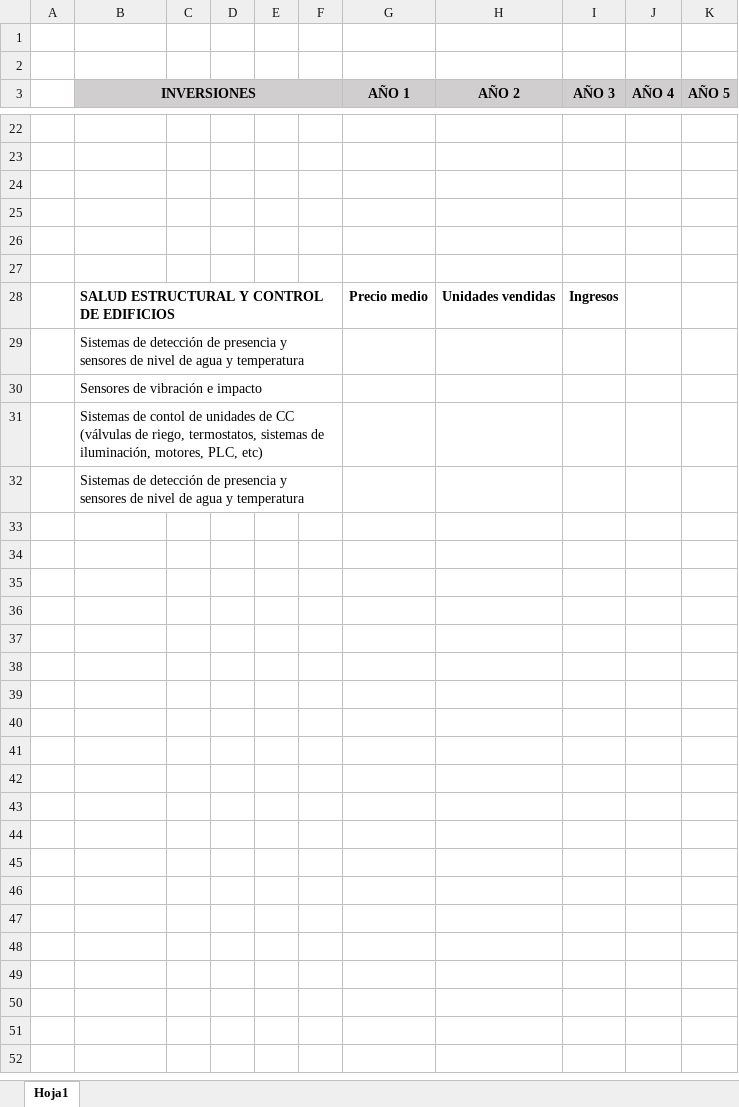
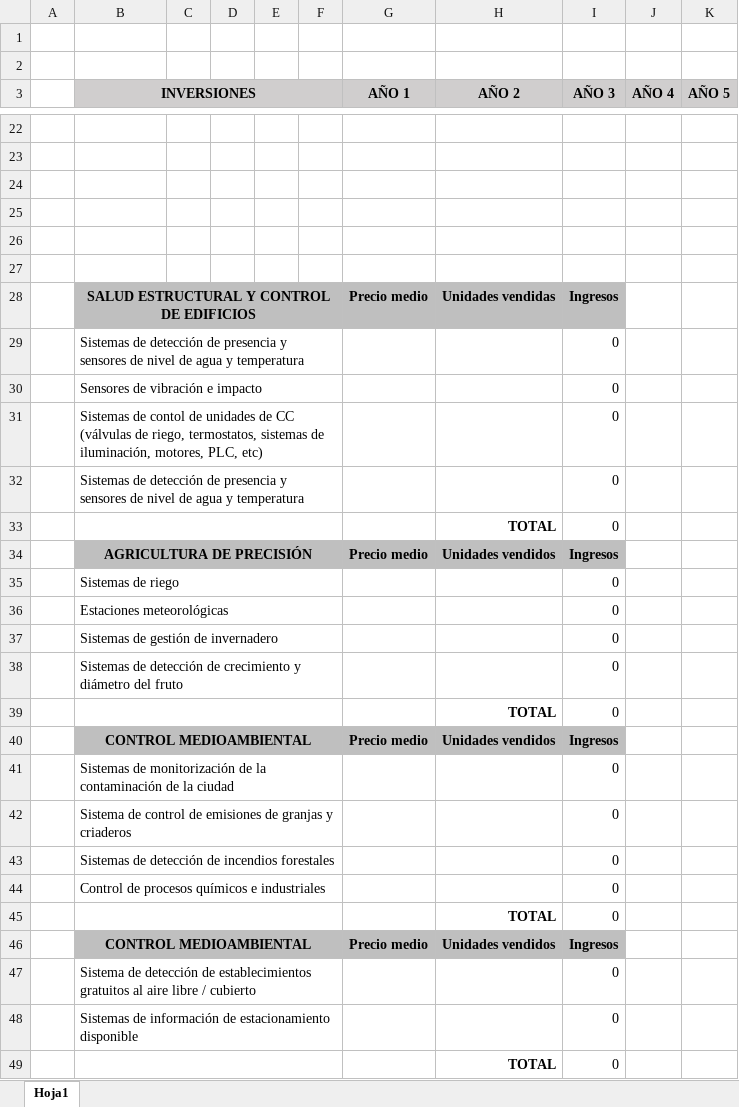
Before and after one commit to YoInterneto/Gestion-de-Proyectos, an Excel workbook: LABORATORIO/PlantillaAlbertoGonzalez.xlsx, sheet Hoja1, drawn as a sheet; only a part is shown, gaps mark what is left out; values as stored, in another font and other column widths than the file's, no borders; charts and pictures not drawn; the diff names each change by its address in the sheet, - before the commit and + after, or states it on an @@ line.

Commit message:
Update PlantillaAlbertoGonzalez.xlsx

```diff
--- a/LABORATORIO/PlantillaAlbertoGonzalez.xlsx (sheet Hoja1)
+++ b/LABORATORIO/PlantillaAlbertoGonzalez.xlsx (sheet Hoja1)
-B28:I28 fill: none
+B28:I28 fill: #BFBFBF
-B28 alignment: left
+B28 alignment: center
-I29:I32 (AÑO 3): (empty)
+I29:I32 (AÑO 3): 0
+row 33:  |  |  |  |  |  |  | TOTAL | 0
+row 34:  | AGRICULTURA DE PRECISIÓN |  |  |  |  | Precio medio | Unidades vendidos | Ingresos
+row 35:  | Sistemas de riego |  |  |  |  |  |  | 0
+row 36:  | Estaciones meteorológicas |  |  |  |  |  |  | 0
+row 37:  | Sistemas de gestión de invernadero |  |  |  |  |  |  | 0
+row 38:  | Sistemas de detección de crecimiento y diámetro del fruto |  |  |  |  |  |  | 0
+row 39:  |  |  |  |  |  |  | TOTAL | 0
+row 40:  | CONTROL MEDIOAMBIENTAL |  |  |  |  | Precio medio | Unidades vendidos | Ingresos
+row 41:  | Sistemas de monitorización de la contaminación de la ciudad |  |  |  |  |  |  | 0
+row 42:  | Sistema de control de emisiones de granjas y criaderos |  |  |  |  |  |  | 0
+row 43:  | Sistemas de detección de incendios forestales |  |  |  |  |  |  | 0
+row 44:  | Control de procesos químicos e industriales |  |  |  |  |  |  | 0
+row 45:  |  |  |  |  |  |  | TOTAL | 0
+row 46:  | CONTROL MEDIOAMBIENTAL |  |  |  |  | Precio medio | Unidades vendidos | Ingresos
+row 47:  | Sistema de detección de establecimientos gratuitos al aire libre / cubierto |  |  |  |  |  |  | 0
+row 48:  | Sistemas de información de estacionamiento disponible |  |  |  |  |  |  | 0
+row 49:  |  |  |  |  |  |  | TOTAL | 0
```
